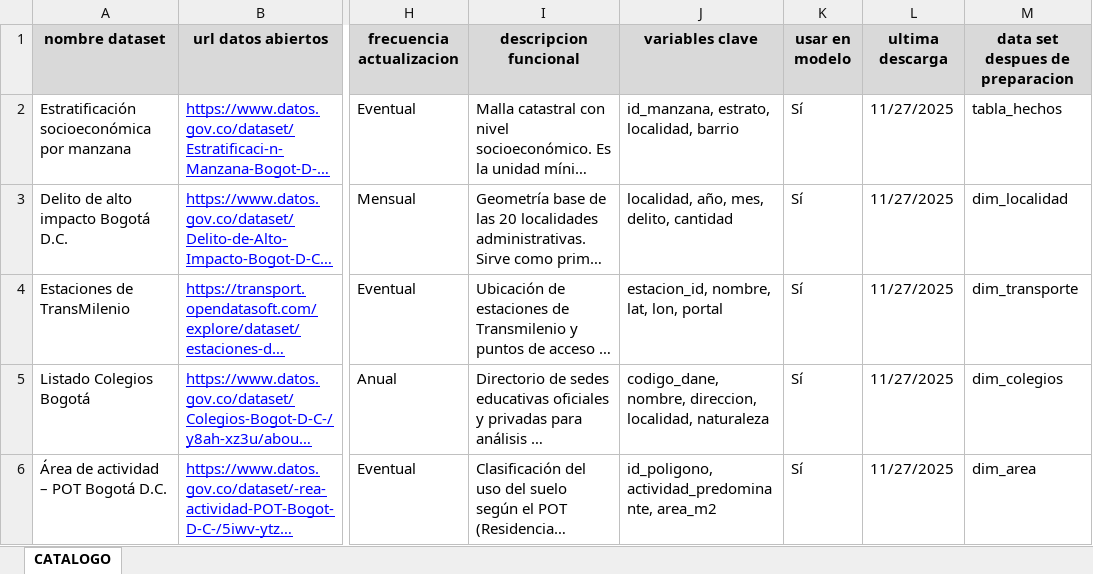
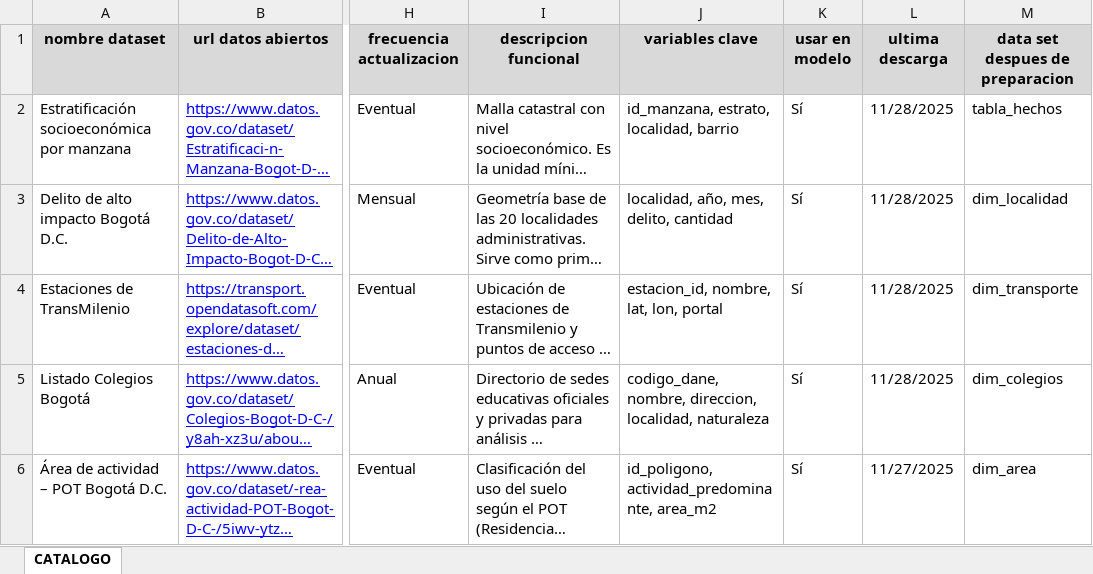
Before and after one commit to sfuentesgo/DATOS_ECOSISTEMA_2025, an Excel workbook: CATALOGO_DATOS/catalogo_datos.xlsx, sheet CATALOGO, drawn as a sheet; only a part is shown, gaps mark what is left out; long unchanged cells end in …; values as stored, in another font and other column widths than the file's, no borders; the diff names each change by its address in the sheet, - before the commit and + after, or states it on an @@ line.

```diff
--- a/CATALOGO_DATOS/catalogo_datos.xlsx (sheet CATALOGO)
+++ b/CATALOGO_DATOS/catalogo_datos.xlsx (sheet CATALOGO)
-L2:L5 (ultima descarga): 11/27/2025
+L2:L5 (ultima descarga): 11/28/2025
```
Also changed, not shown: 2 other files.
